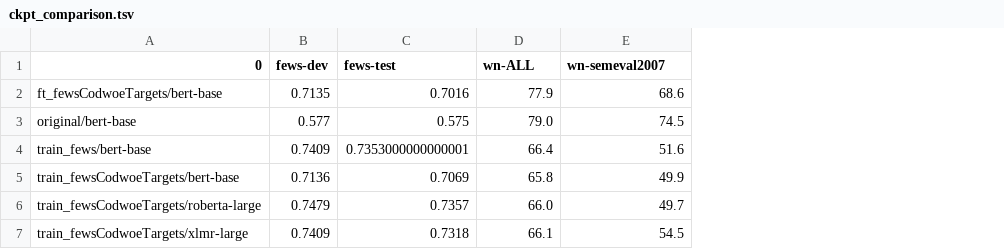
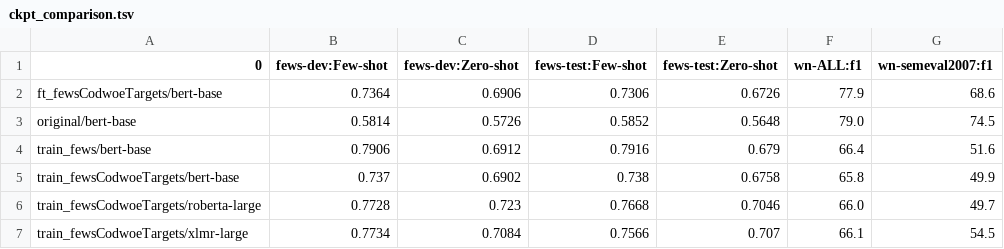
Before and after one commit to nvanva/wsd-biencoders, a TSV file: ckpt_comparison.tsv, drawn as a sheet; removed rows and columns are numbered as before the commit, all else as after; the diff names each change by its address in the sheet, - before the commit and + after, or states it on an @@ line.

Commit message:
comparison of checkpoints

```diff
--- a/ckpt_comparison.tsv
+++ b/ckpt_comparison.tsv
-column B (fews-dev), rows 2-7: 0.7135 | 0.577 | 0.7409 | 0.7136 | 0.7479 | 0.7409
-column C (fews-test), rows 2-7: 0.7016 | 0.575 | 0.7353000000000001 | 0.7069 | 0.7357 | 0.7318
+column B (fews-dev:Few-shot), rows 2-7: 0.7364 | 0.5814 | 0.7906 | 0.737 | 0.7728 | 0.7734
+column C (fews-dev:Zero-shot), rows 2-7: 0.6906 | 0.5726 | 0.6912 | 0.6902 | 0.723 | 0.7084
+column D (fews-test:Few-shot), rows 2-7: 0.7306 | 0.5852 | 0.7916 | 0.738 | 0.7668 | 0.7566
+column E (fews-test:Zero-shot), rows 2-7: 0.6726 | 0.5648 | 0.679 | 0.6758 | 0.7046 | 0.707
-F1: wn-ALL
+F1: wn-ALL:f1
-G1: wn-semeval2007
+G1: wn-semeval2007:f1
```
Also changed, not shown: 2 other files.
